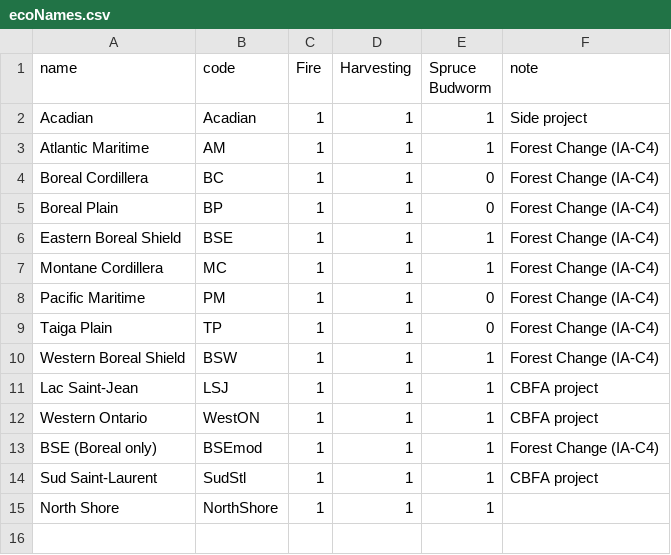
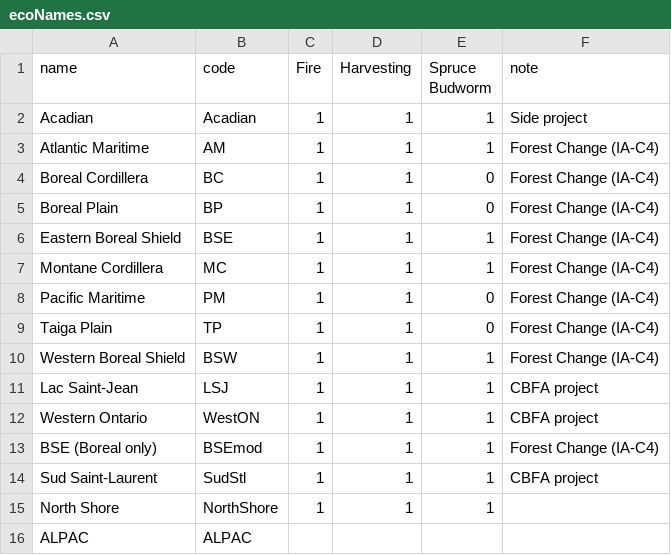
Before and after one commit to dcyr/LANDIS-II_IA_generalUseFiles, a CSV file: ecoNames.csv, drawn as a sheet.

Commit message:
modified:   ecoNames.csv

```diff
--- a/ecoNames.csv
+++ b/ecoNames.csv
@@ -15 +15,2 @@ Sud Saint-Laurent,SudStl,1,1,1,CBFA project
 North Shore,NorthShore,1,1,1,
+ALPAC,ALPAC,,,,
```
